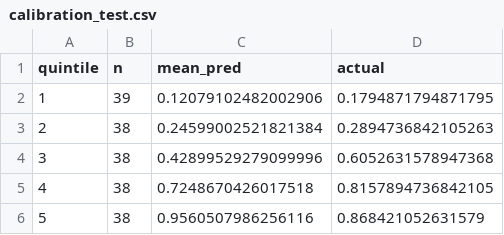
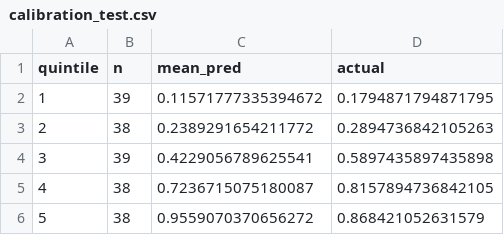
Before and after one commit to ismayc/draft-study, a CSV file: output/calibration_test.csv, drawn as a sheet.

```diff
--- a/output/calibration_test.csv
+++ b/output/calibration_test.csv
@@ -1,6 +1,6 @@
 quintile,n,mean_pred,actual
-1,39,0.12079102482002906,0.1794871794871795
-2,38,0.24599002521821384,0.2894736842105263
-3,38,0.42899529279099996,0.6052631578947368
-4,38,0.7248670426017518,0.8157894736842105
-5,38,0.9560507986256116,0.868421052631579
+1,39,0.11571777335394672,0.1794871794871795
+2,38,0.2389291654211772,0.2894736842105263
+3,39,0.4229056789625541,0.5897435897435898
+4,38,0.7236715075180087,0.8157894736842105
+5,38,0.9559070370656272,0.868421052631579
```
Also changed, not shown: output/calibration_test_r.csv, output/coefficients_m1.csv, 27 other files.
